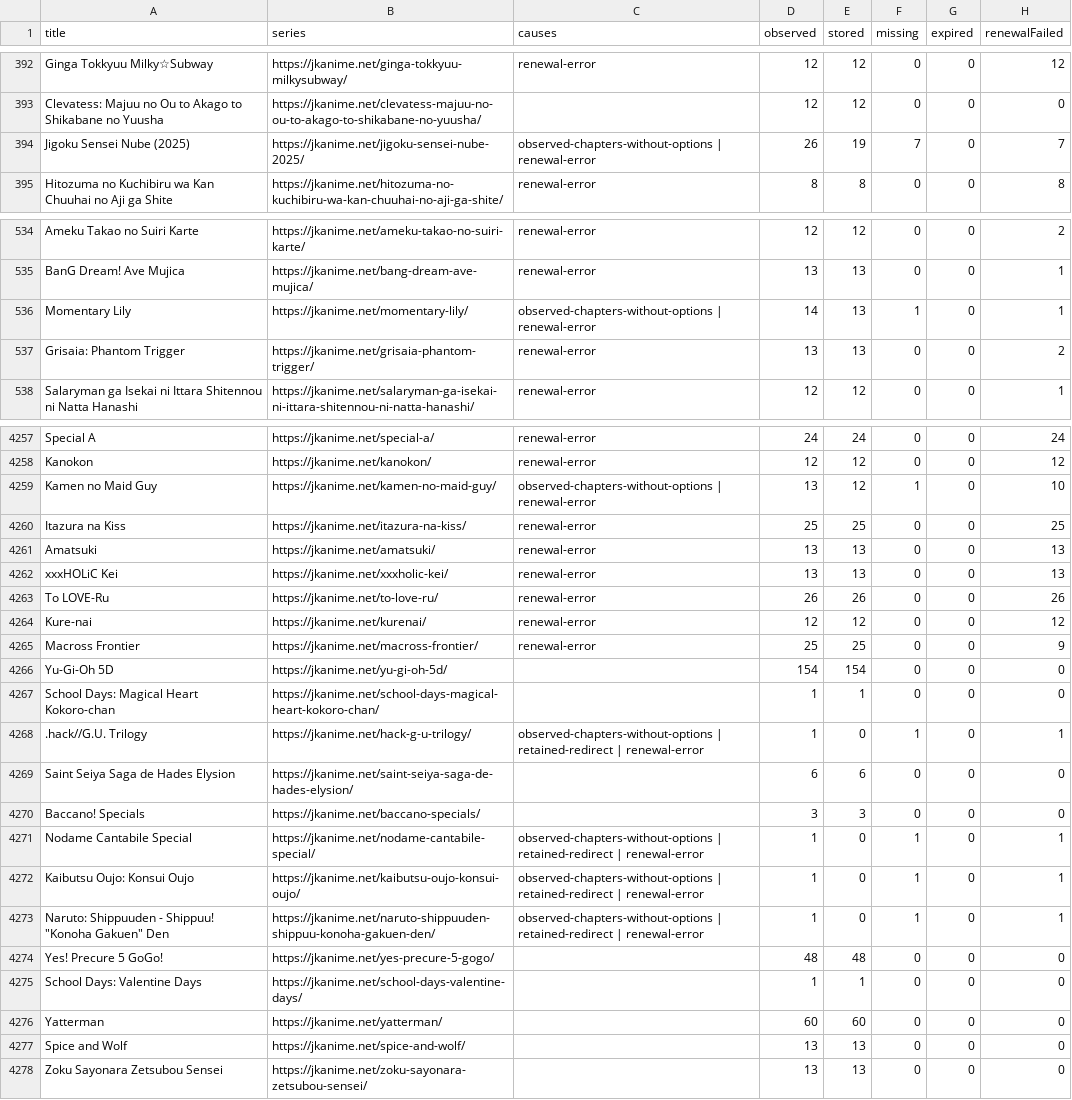
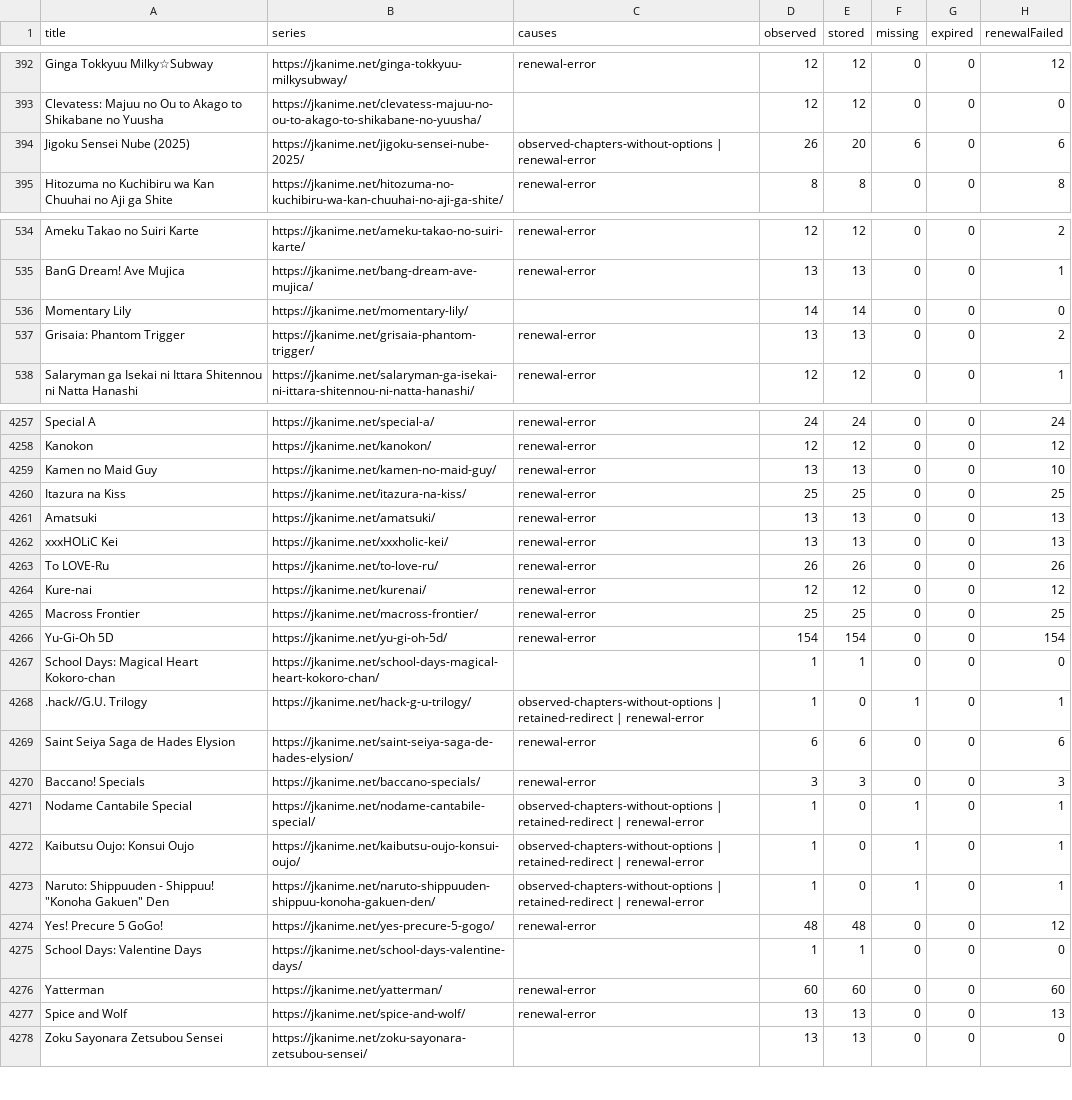
Before and after one commit to ZZCoreDev/ZZAnime, a CSV file: state/archive-coverage.csv, drawn as a sheet; only a part is shown, gaps mark what is left out; the diff covers the shown part only.

```diff
--- a/state/archive-coverage.csv
+++ b/state/archive-coverage.csv
@@ -393,3 +393,3 @@ Ginga Tokkyuu Milky☆Subway,https://jkanime.net/ginga-tokkyuu-milkysubway/,rene
 Clevatess: Majuu no Ou to Akago to Shikabane no Yuusha,https://jkanime.net/clevatess-majuu-no-ou-to-akago-to-shikabane-no-yuusha/,,12,12,0,0,0
-Jigoku Sensei Nube (2025),https://jkanime.net/jigoku-sensei-nube-2025/,observed-chapters-without-options | renewal-error,26,19,7,0,7
+Jigoku Sensei Nube (2025),https://jkanime.net/jigoku-sensei-nube-2025/,observed-chapters-without-options | renewal-error,26,20,6,0,6
 Hitozuma no Kuchibiru wa Kan Chuuhai no Aji ga Shite,https://jkanime.net/hitozuma-no-kuchibiru-wa-kan-chuuhai-no-aji-ga-shite/,renewal-error,8,8,0,0,8
@@ -535,3 +535,3 @@ Ameku Takao no Suiri Karte,https://jkanime.net/ameku-takao-no-suiri-karte/,renew
 BanG Dream! Ave Mujica,https://jkanime.net/bang-dream-ave-mujica/,renewal-error,13,13,0,0,1
-Momentary Lily,https://jkanime.net/momentary-lily/,observed-chapters-without-options | renewal-error,14,13,1,0,1
+Momentary Lily,https://jkanime.net/momentary-lily/,,14,14,0,0,0
 Grisaia: Phantom Trigger,https://jkanime.net/grisaia-phantom-trigger/,renewal-error,13,13,0,0,2
@@ -4258,3 +4258,3 @@ Special A,https://jkanime.net/special-a/,renewal-error,24,24,0,0,24
 Kanokon,https://jkanime.net/kanokon/,renewal-error,12,12,0,0,12
-Kamen no Maid Guy,https://jkanime.net/kamen-no-maid-guy/,observed-chapters-without-options | renewal-error,13,12,1,0,10
+Kamen no Maid Guy,https://jkanime.net/kamen-no-maid-guy/,renewal-error,13,13,0,0,10
 Itazura na Kiss,https://jkanime.net/itazura-na-kiss/,renewal-error,25,25,0,0,25
@@ -4264,8 +4264,8 @@ To LOVE-Ru,https://jkanime.net/to-love-ru/,renewal-error,26,26,0,0,26
 Kure-nai,https://jkanime.net/kurenai/,renewal-error,12,12,0,0,12
-Macross Frontier,https://jkanime.net/macross-frontier/,renewal-error,25,25,0,0,9
-Yu-Gi-Oh 5D,https://jkanime.net/yu-gi-oh-5d/,,154,154,0,0,0
+Macross Frontier,https://jkanime.net/macross-frontier/,renewal-error,25,25,0,0,25
+Yu-Gi-Oh 5D,https://jkanime.net/yu-gi-oh-5d/,renewal-error,154,154,0,0,154
 School Days: Magical Heart Kokoro-chan,https://jkanime.net/school-days-magical-heart-kokoro-chan/,,1,1,0,0,0
 .hack//G.U. Trilogy,https://jkanime.net/hack-g-u-trilogy/,observed-chapters-without-options | retained-redirect | renewal-error,1,0,1,0,1
-Saint Seiya Saga de Hades Elysion,https://jkanime.net/saint-seiya-saga-de-hades-elysion/,,6,6,0,0,0
-Baccano! Specials,https://jkanime.net/baccano-specials/,,3,3,0,0,0
+Saint Seiya Saga de Hades Elysion,https://jkanime.net/saint-seiya-saga-de-hades-elysion/,renewal-error,6,6,0,0,6
+Baccano! Specials,https://jkanime.net/baccano-specials/,renewal-error,3,3,0,0,3
 Nodame Cantabile Special,https://jkanime.net/nodame-cantabile-special/,observed-chapters-without-options | retained-redirect | renewal-error,1,0,1,0,1
@@ -4273,6 +4273,6 @@ Kaibutsu Oujo: Konsui Oujo,https://jkanime.net/kaibutsu-oujo-konsui-oujo/,observ
 "Naruto: Shippuuden - Shippuu! ""Konoha Gakuen"" Den",https://jkanime.net/naruto-shippuuden-shippuu-konoha-gakuen-den/,observed-chapters-without-options | retained-redirect | renewal-error,1,0,1,0,1
-Yes! Precure 5 GoGo!,https://jkanime.net/yes-precure-5-gogo/,,48,48,0,0,0
+Yes! Precure 5 GoGo!,https://jkanime.net/yes-precure-5-gogo/,renewal-error,48,48,0,0,12
 School Days: Valentine Days,https://jkanime.net/school-days-valentine-days/,,1,1,0,0,0
-Yatterman,https://jkanime.net/yatterman/,,60,60,0,0,0
-Spice and Wolf,https://jkanime.net/spice-and-wolf/,,13,13,0,0,0
+Yatterman,https://jkanime.net/yatterman/,renewal-error,60,60,0,0,60
+Spice and Wolf,https://jkanime.net/spice-and-wolf/,renewal-error,13,13,0,0,13
 Zoku Sayonara Zetsubou Sensei,https://jkanime.net/zoku-sayonara-zetsubou-sensei/,,13,13,0,0,0
```
Also changed, not shown: 7 edited cells elsewhere in this file, 52 other files.
